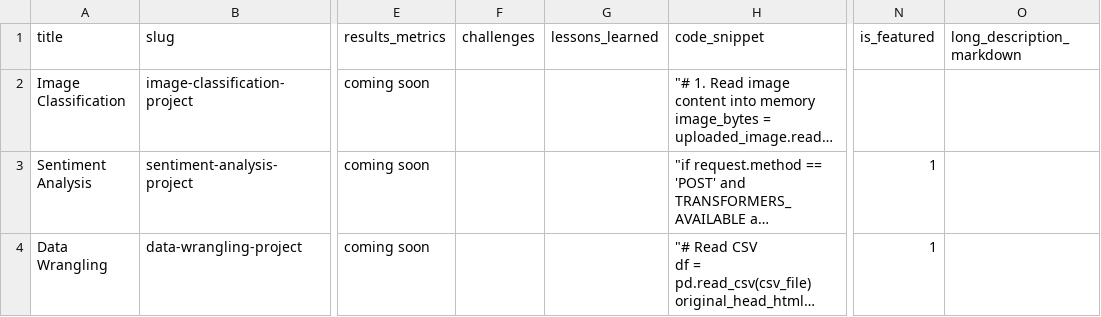
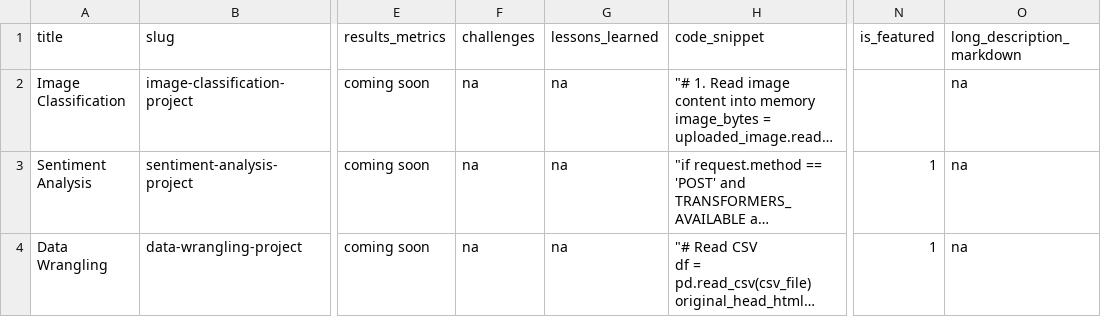
Before and after one commit to JPStone2022/django-portfolio-old, a CSV file: data_import/05_projects.csv, drawn as a sheet; only a part is shown, gaps mark what is left out; long unchanged cells end in …; the diff names each change by its address in the sheet, - before the commit and + after, or states it on an @@ line.

Commit message:
add project

```diff
--- a/data_import/05_projects.csv
+++ b/data_import/05_projects.csv
-F2:F4 (challenges): (empty)
+F2:F4 (challenges): na
-G2:G4 (lessons_learned): (empty)
+G2:G4 (lessons_learned): na
-O2:O4 (long_description_markdown): (empty)
+O2:O4 (long_description_markdown): na
```
